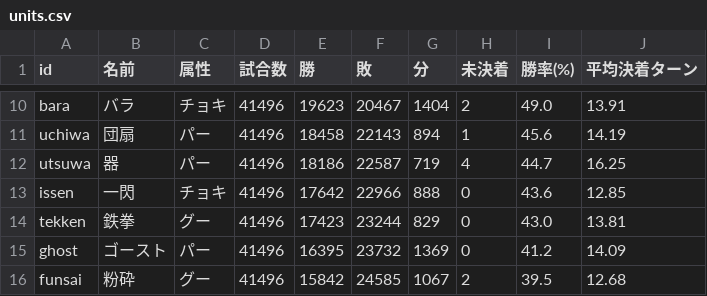
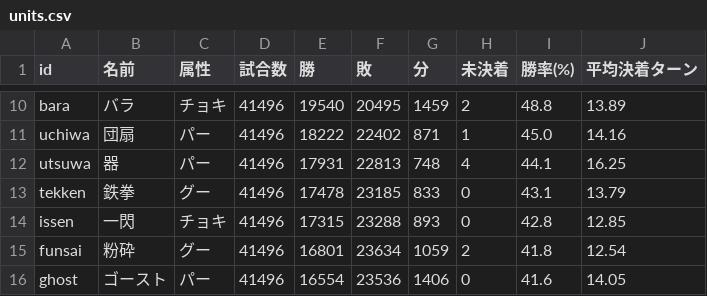
Before and after one commit to qyuweriot/Rock-Paper-Scissors, a CSV file: reports/3v3/units.csv, drawn as a sheet; only a part is shown, gaps mark what is left out; removed rows and columns are numbered as before the commit, all else as after; the diff covers the shown part only; the diff names each change by its address in the sheet, - before the commit and + after, or states it on an @@ line.

```diff
--- a/reports/3v3/units.csv
+++ b/reports/3v3/units.csv
-E10 (勝): 19623
+E10 (勝): 19540
-F10 (敗): 20467
+F10 (敗): 20495
-G10 (分): 1404
+G10 (分): 1459
-I10 (勝率(%)): 49.0
+I10 (勝率(%)): 48.8
-J10 (平均決着ターン): 13.91
+J10 (平均決着ターン): 13.89
-E11 (勝): 18458
+E11 (勝): 18222
-F11 (敗): 22143
+F11 (敗): 22402
-G11 (分): 894
+G11 (分): 871
-I11 (勝率(%)): 45.6
+I11 (勝率(%)): 45.0
-J11 (平均決着ターン): 14.19
+J11 (平均決着ターン): 14.16
-E12 (勝): 18186
+E12 (勝): 17931
-F12 (敗): 22587
+F12 (敗): 22813
-G12 (分): 719
+G12 (分): 748
-I12 (勝率(%)): 44.7
+I12 (勝率(%)): 44.1
+row 13: tekken | 鉄拳 | グー | 41496 | 17478 | 23185 | 833 | 0 | 43.1 | 13.79
-E14 (勝): 17642
+E14 (勝): 17315
-F14 (敗): 22966
+F14 (敗): 23288
-G14 (分): 888
+G14 (分): 893
-I14 (勝率(%)): 43.6
+I14 (勝率(%)): 42.8
-row 14: tekken | 鉄拳 | グー | 41496 | 17423 | 23244 | 829 | 0 | 43.0 | 13.81
-row 15: ghost | ゴースト | パー | 41496 | 16395 | 23732 | 1369 | 0 | 41.2 | 14.09
-E15 (勝): 15842
+E15 (勝): 16801
-F15 (敗): 24585
+F15 (敗): 23634
-G15 (分): 1067
+G15 (分): 1059
-I15 (勝率(%)): 39.5
+I15 (勝率(%)): 41.8
-J15 (平均決着ターン): 12.68
+J15 (平均決着ターン): 12.54
+row 16: ghost | ゴースト | パー | 41496 | 16554 | 23536 | 1406 | 0 | 41.6 | 14.05
```
Also changed, not shown: 2 added rows, 2 removed rows and 26 edited cells elsewhere in this file, reports/1v1/matchups.csv, reports/1v1/units.csv, 32 other files.
